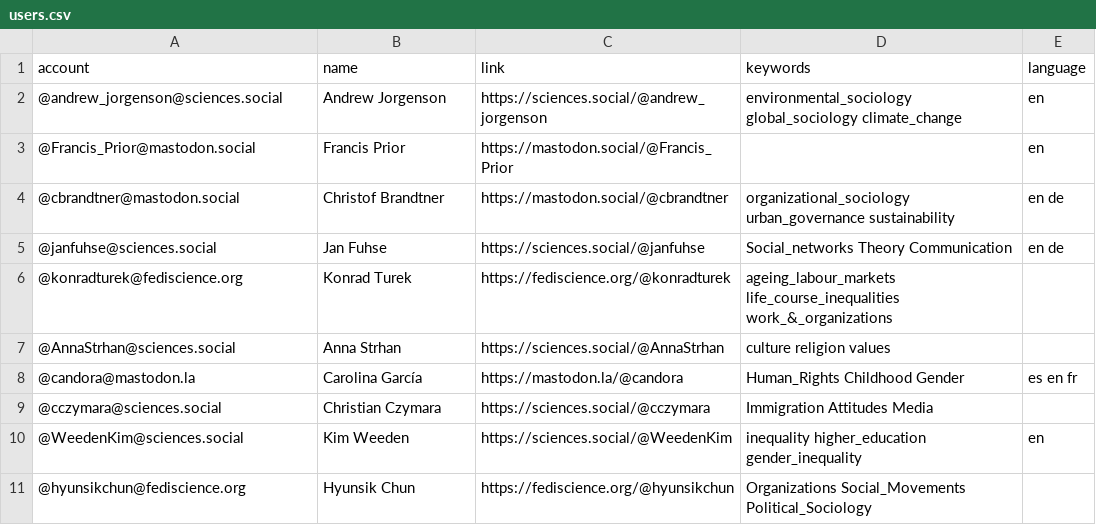
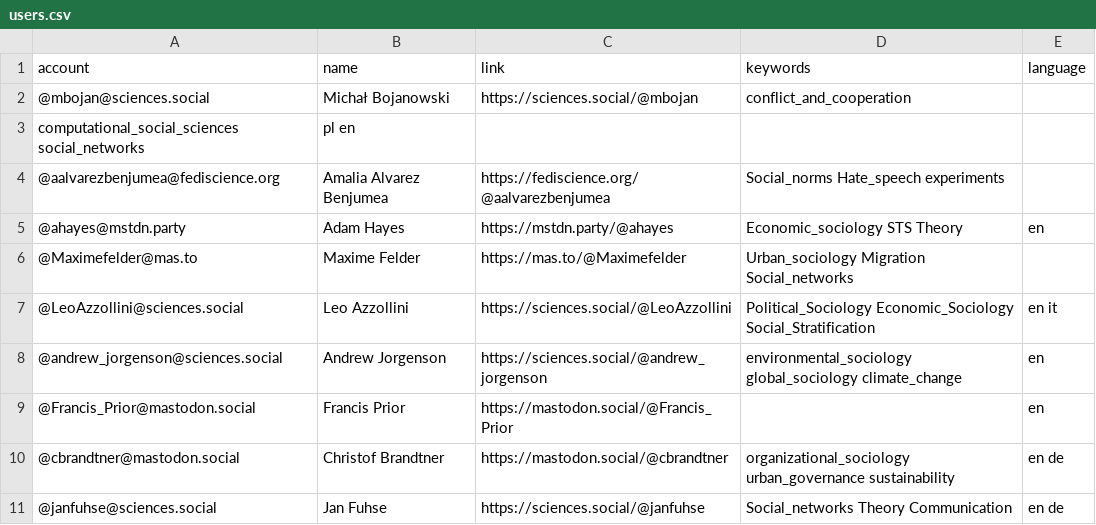
Before and after one commit to trutzig89182/Mastodon-Sociologists, a CSV file: resources/users.csv, drawn as a sheet; only a part is shown; the shorter side is filled out with more unchanged rows; the diff names each change by its address in the sheet, - before the commit and + after, or states it on an @@ line.

Commit message:
Update users.csv

```diff
--- a/resources/users.csv
+++ b/resources/users.csv
+row 2: @mbojan@sciences.social | Michał Bojanowski | https://sciences.social/@mbojan | conflict_and_cooperation
+row 3: computational_social_sciences social_networks | pl en
+row 4: @aalvarezbenjumea@fediscience.org | Amalia Alvarez Benjumea | https://fediscience.org/@aalvarezbenjumea | Social_norms Hate_speech experiments
+row 5: @ahayes@mstdn.party | Adam Hayes | https://mstdn.party/@ahayes | Economic_sociology STS Theory | en
+row 6: @Maximefelder@mas.to | Maxime Felder | https://mas.to/@Maximefelder | Urban_sociology Migration Social_networks
+row 7: @LeoAzzollini@sciences.social | Leo Azzollini | https://sciences.social/@LeoAzzollini | Political_Sociology Economic_Sociology Social_Stratification | en it
```
